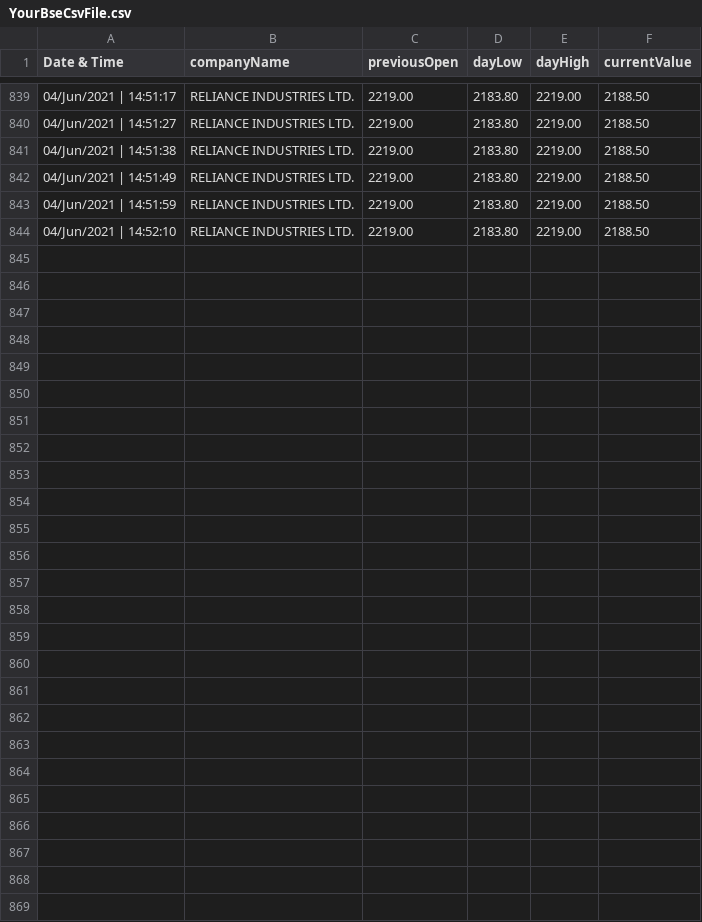
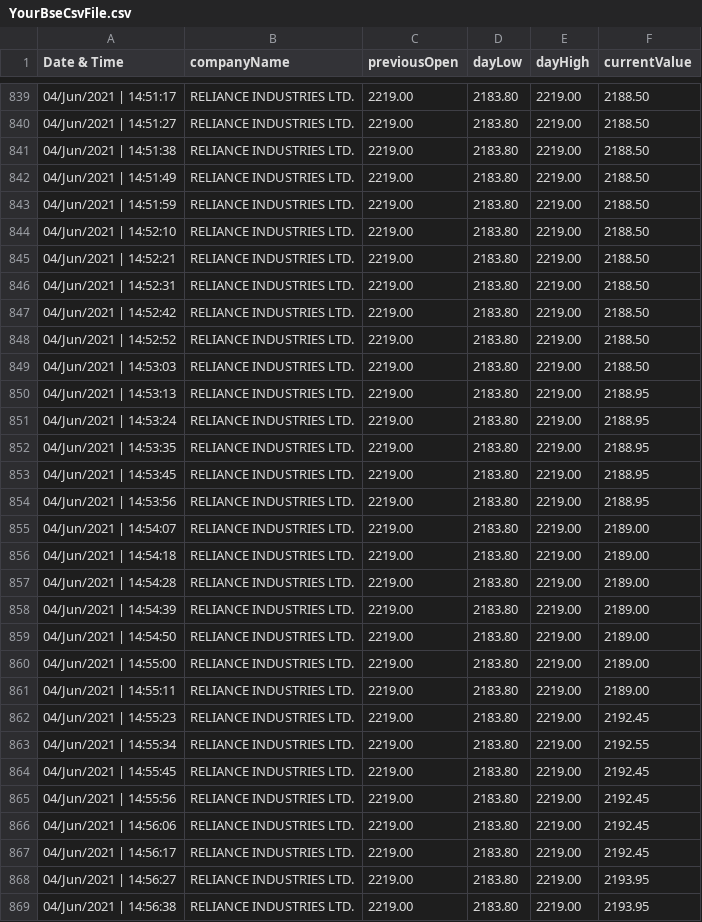
Before and after one commit to adityacpn/stock, a CSV file: YourBseCsvFile.csv, drawn as a sheet; only a part is shown, gaps mark what is left out.

Commit message:
updated

```diff
--- a/YourBseCsvFile.csv
+++ b/YourBseCsvFile.csv
@@ -844 +844,26 @@ Date & Time,companyName,previousOpen,dayLow,dayHigh,currentValue
 04/Jun/2021 | 14:52:10,RELIANCE INDUSTRIES LTD.,2219.00,2183.80,2219.00,2188.50
+04/Jun/2021 | 14:52:21,RELIANCE INDUSTRIES LTD.,2219.00,2183.80,2219.00,2188.50
+04/Jun/2021 | 14:52:31,RELIANCE INDUSTRIES LTD.,2219.00,2183.80,2219.00,2188.50
+04/Jun/2021 | 14:52:42,RELIANCE INDUSTRIES LTD.,2219.00,2183.80,2219.00,2188.50
+04/Jun/2021 | 14:52:52,RELIANCE INDUSTRIES LTD.,2219.00,2183.80,2219.00,2188.50
+04/Jun/2021 | 14:53:03,RELIANCE INDUSTRIES LTD.,2219.00,2183.80,2219.00,2188.50
+04/Jun/2021 | 14:53:13,RELIANCE INDUSTRIES LTD.,2219.00,2183.80,2219.00,2188.95
+04/Jun/2021 | 14:53:24,RELIANCE INDUSTRIES LTD.,2219.00,2183.80,2219.00,2188.95
+04/Jun/2021 | 14:53:35,RELIANCE INDUSTRIES LTD.,2219.00,2183.80,2219.00,2188.95
+04/Jun/2021 | 14:53:45,RELIANCE INDUSTRIES LTD.,2219.00,2183.80,2219.00,2188.95
+04/Jun/2021 | 14:53:56,RELIANCE INDUSTRIES LTD.,2219.00,2183.80,2219.00,2188.95
+04/Jun/2021 | 14:54:07,RELIANCE INDUSTRIES LTD.,2219.00,2183.80,2219.00,2189.00
+04/Jun/2021 | 14:54:18,RELIANCE INDUSTRIES LTD.,2219.00,2183.80,2219.00,2189.00
+04/Jun/2021 | 14:54:28,RELIANCE INDUSTRIES LTD.,2219.00,2183.80,2219.00,2189.00
+04/Jun/2021 | 14:54:39,RELIANCE INDUSTRIES LTD.,2219.00,2183.80,2219.00,2189.00
+04/Jun/2021 | 14:54:50,RELIANCE INDUSTRIES LTD.,2219.00,2183.80,2219.00,2189.00
+04/Jun/2021 | 14:55:00,RELIANCE INDUSTRIES LTD.,2219.00,2183.80,2219.00,2189.00
+04/Jun/2021 | 14:55:11,RELIANCE INDUSTRIES LTD.,2219.00,2183.80,2219.00,2189.00
+04/Jun/2021 | 14:55:23,RELIANCE INDUSTRIES LTD.,2219.00,2183.80,2219.00,2192.45
+04/Jun/2021 | 14:55:34,RELIANCE INDUSTRIES LTD.,2219.00,2183.80,2219.00,2192.55
+04/Jun/2021 | 14:55:45,RELIANCE INDUSTRIES LTD.,2219.00,2183.80,2219.00,2192.45
+04/Jun/2021 | 14:55:56,RELIANCE INDUSTRIES LTD.,2219.00,2183.80,2219.00,2192.45
+04/Jun/2021 | 14:56:06,RELIANCE INDUSTRIES LTD.,2219.00,2183.80,2219.00,2192.45
+04/Jun/2021 | 14:56:17,RELIANCE INDUSTRIES LTD.,2219.00,2183.80,2219.00,2192.45
+04/Jun/2021 | 14:56:27,RELIANCE INDUSTRIES LTD.,2219.00,2183.80,2219.00,2193.95
+04/Jun/2021 | 14:56:38,RELIANCE INDUSTRIES LTD.,2219.00,2183.80,2219.00,2193.95
```
